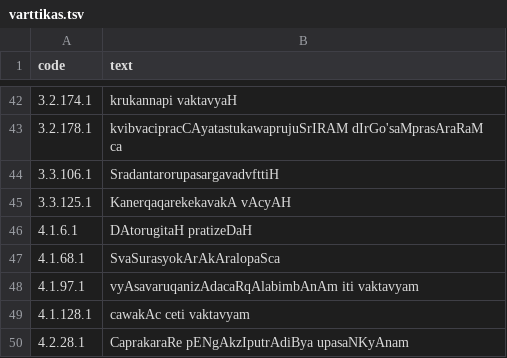
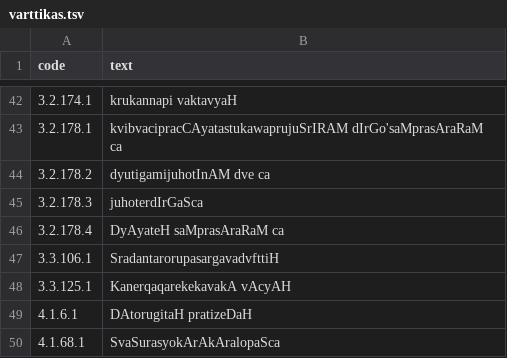
Before and after one commit to ambuda-org/vidyut, a TSV file: vidyut-prakriya/data/varttikas.tsv, drawn as a sheet; only a part is shown, gaps mark what is left out; the shorter side is filled out with more unchanged rows; the diff names each change by its address in the sheet, - before the commit and + after, or states it on an @@ line.

Commit message:
1. Address review comments 2. Add 3.2.178 + varttikas support (kvip)

```diff
--- a/vidyut-prakriya/data/varttikas.tsv
+++ b/vidyut-prakriya/data/varttikas.tsv
+row 44: 3.2.178.2 | dyutigamijuhotInAM dve ca
+row 45: 3.2.178.3 | juhoterdIrGaSca
+row 46: 3.2.178.4 | DyAyateH saMprasAraRaM ca
```
Also changed, not shown: 29 other files.
